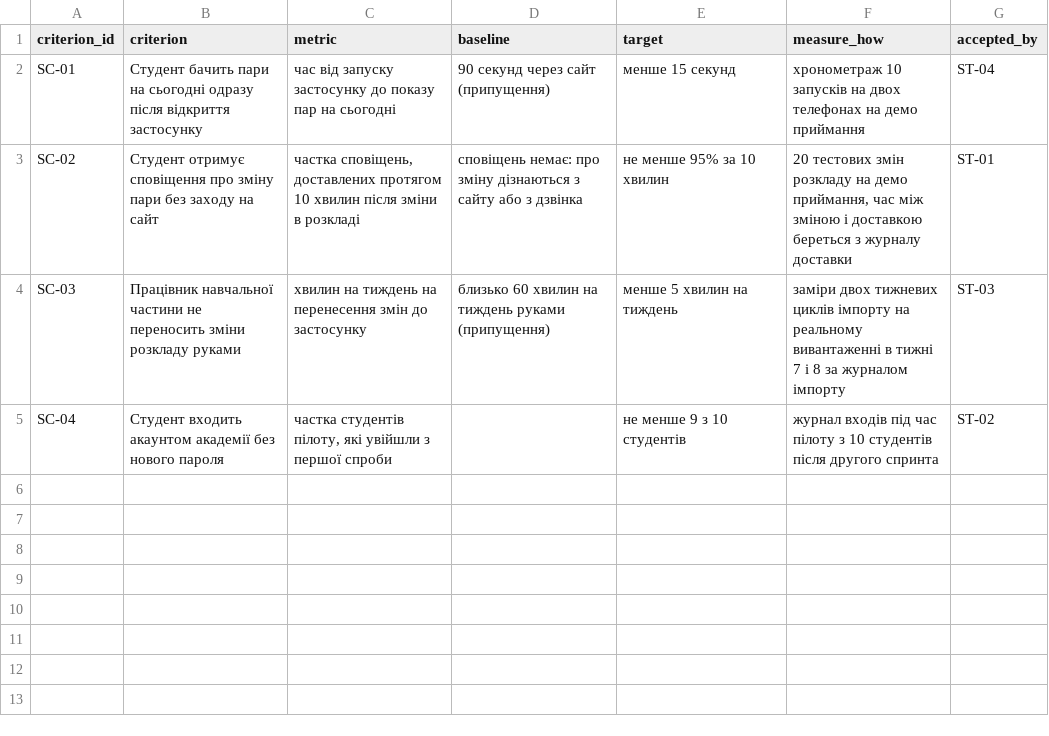
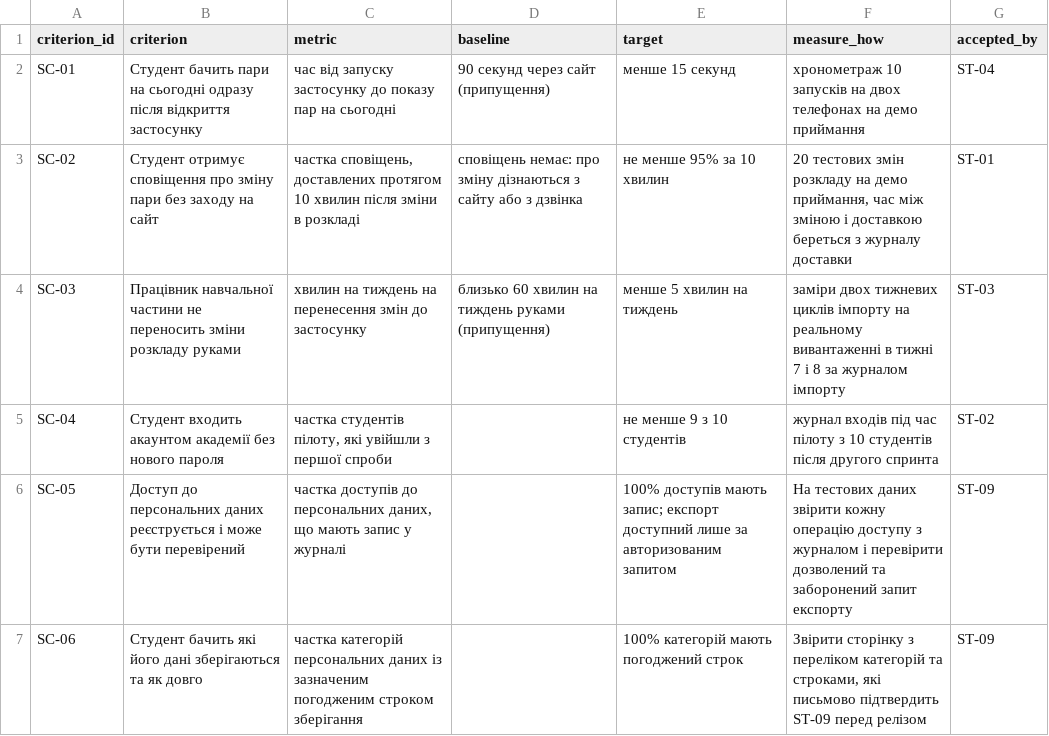
Before and after one commit to annamazurok/pm-2026-kn41-mazurok, a CSV file: lr05_charter/success_criteria.csv, drawn as a sheet; the diff names each change by its address in the sheet, - before the commit and + after, or states it on an @@ line.

```diff
--- a/lr05_charter/success_criteria.csv
+++ b/lr05_charter/success_criteria.csv
+row 6: SC-05 | Доступ до персональних даних реєструється і може бути перевірений | частка доступів до персональних даних, що мають запис у журналі |  | 100% доступів мають запис; експорт доступний лише за авторизованим запитом | На тестових даних звірити кожну операцію доступу з журналом і перевірити дозволений та заборонений запит експорту | ST-09
+row 7: SC-06 | Студент бачить які його дані зберігаються та як довго | частка категорій персональних даних із зазначеним погодженим строком зберігання |  | 100% категорій мають погоджений строк | Звірити сторінку з переліком категорій та строками, які письмово підтвердить ST-09 перед релізом | ST-09
```
Also changed, not shown: lr05_charter/stakeholders.csv, lr06_backlog/backlog.csv, 13 other files.
